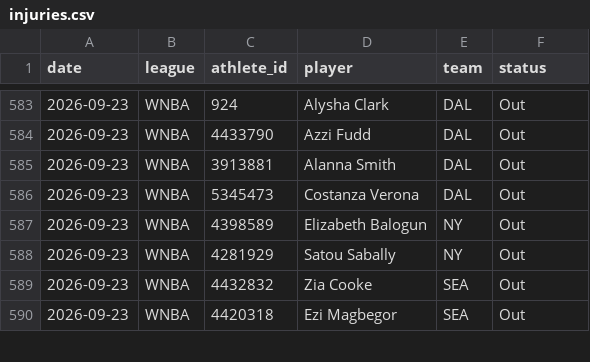
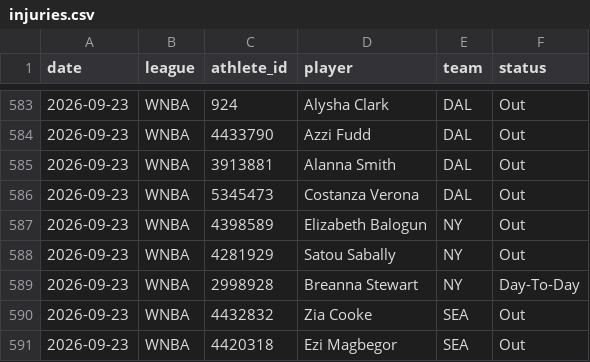
Before and after one commit to azcal/mbm-props, a CSV file: logs/injuries.csv, drawn as a sheet; only a part is shown, gaps mark what is left out.

```diff
--- a/logs/injuries.csv
+++ b/logs/injuries.csv
@@ -588,2 +588,3 @@ date,league,athlete_id,player,team,status
 2026-09-23,WNBA,4281929,Satou Sabally,NY,Out
+2026-09-23,WNBA,2998928,Breanna Stewart,NY,Day-To-Day
 2026-09-23,WNBA,4432832,Zia Cooke,SEA,Out
```
Also changed, not shown: logs/predictions.csv, 2 other files.
